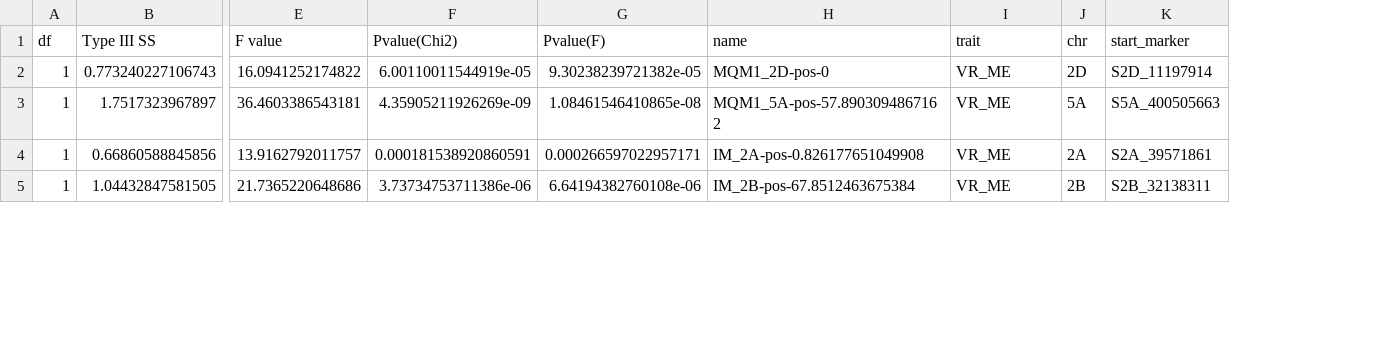
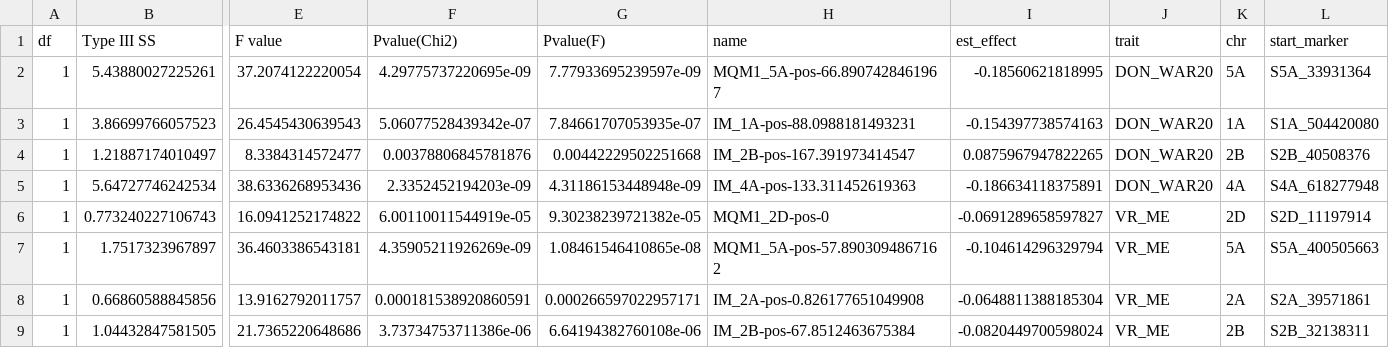
Before and after one commit to zjwinn/NC13-20076-FHB-QTL-Mapping, a CSV file: results_csv_files/vr_fdk_don_drop_one_qtl_info_with_adjustment.csv, drawn as a sheet; only a part is shown, gaps mark what is left out; addresses are those after the commit; rows hold the shown columns only; the diff names each change by its address in the sheet, - before the commit and + after, or states it on an @@ line.

```diff
--- a/results_csv_files/vr_fdk_don_drop_one_qtl_info_with_adjustment.csv
+++ b/results_csv_files/vr_fdk_don_drop_one_qtl_info_with_adjustment.csv
+column I (est_effect), rows 6-9: -0.0691289658597827 | -0.104614296329794 | -0.0648811388185304 | -0.0820449700598024
+row 2: 1 | 5.43880027225261 | 37.2074122220054 | 4.29775737220695e-09 | 7.77933695239597e-09 | MQM1_5A-pos-66.8907428461967 | -0.18560621818995 | DON_WAR20 | 5A | S5A_33931364
+row 3: 1 | 3.86699766057523 | 26.4545430639543 | 5.06077528439342e-07 | 7.84661707053935e-07 | IM_1A-pos-88.0988181493231 | -0.154397738574163 | DON_WAR20 | 1A | S1A_504420080
+row 4: 1 | 1.21887174010497 | 8.3384314572477 | 0.00378806845781876 | 0.00442229502251668 | IM_2B-pos-167.391973414547 | 0.0875967947822265 | DON_WAR20 | 2B | S2B_40508376
+row 5: 1 | 5.64727746242534 | 38.6336268953436 | 2.3352452194203e-09 | 4.31186153448948e-09 | IM_4A-pos-133.311452619363 | -0.186634118375891 | DON_WAR20 | 4A | S4A_618277948
```
Also changed, not shown: results_csv_files/hd_ph_me_formatted.csv, results_csv_files/vr_fdk_don_full_model_qtl_info_with_adjustment.csv, 18 other files.
